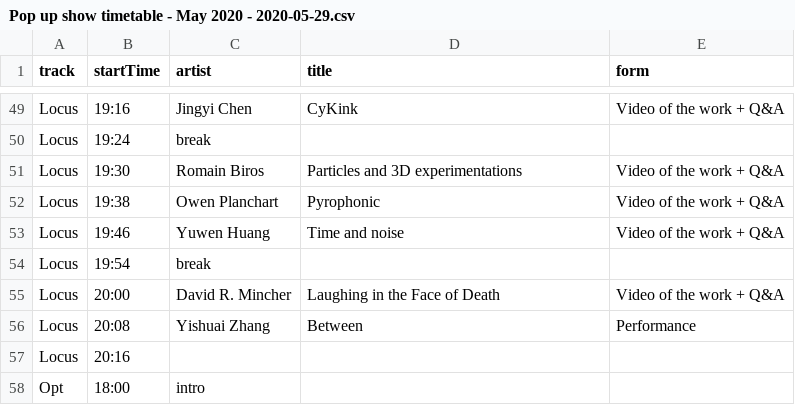
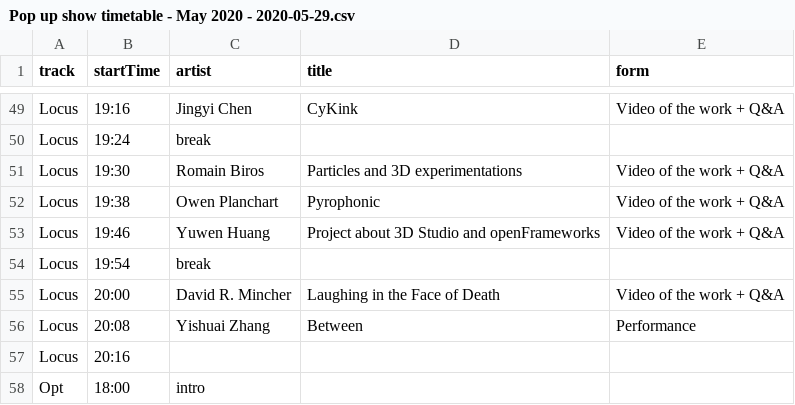
Before and after one commit to aubergene/pop-up-show-may-2020, a CSV file: raw/Pop up show timetable - May 2020 - 2020-05-29.csv, drawn as a sheet; only a part is shown, gaps mark what is left out.

```diff
--- a/raw/Pop up show timetable - May 2020 - 2020-05-29.csv
+++ b/raw/Pop up show timetable - May 2020 - 2020-05-29.csv
@@ -52,3 +52,3 @@ Locus,19:30,Romain Biros,Particles and 3D experimentations,Video of the work + Q
 Locus,19:38,Owen Planchart,Pyrophonic,Video of the work + Q&A
-Locus,19:46,Yuwen Huang,Time and noise,Video of the work + Q&A
+Locus,19:46,Yuwen Huang, Project about 3D Studio and openFrameworks,Video of the work + Q&A
 Locus,19:54,break,,
```
Also changed, not shown: docs/data/works.csv, public/data/works.csv, 3 other files.
